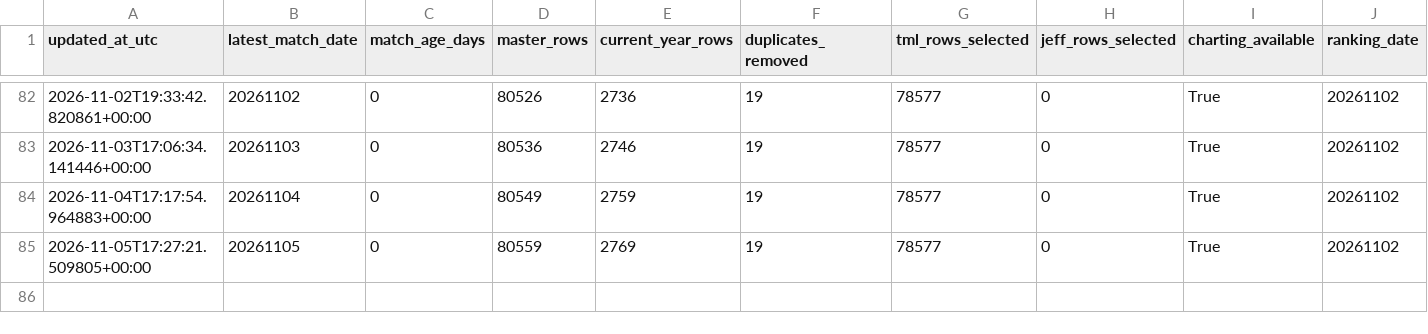
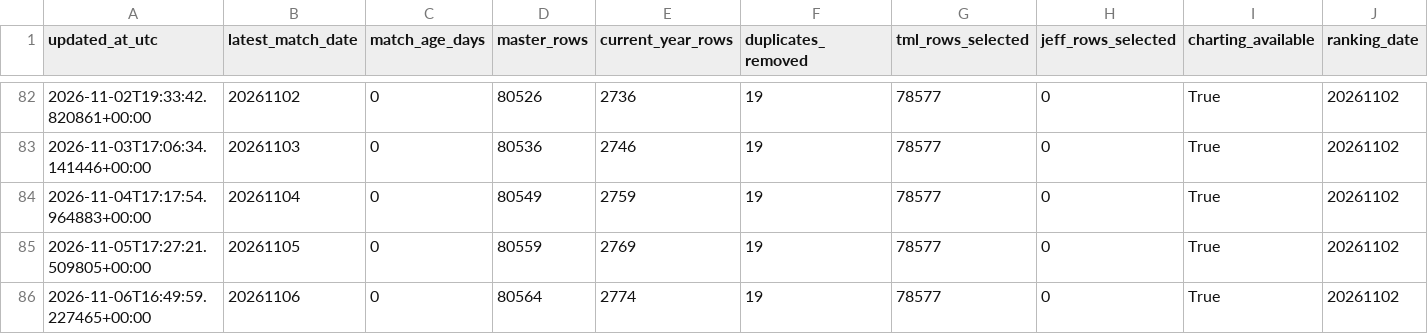
Before and after one commit to Nickan-ShabanNejad/ATP-Probabilistic-Model-for-Forecasting-Tennis-Match-Outcomes, a CSV file: data/generated/source_history.csv, drawn as a sheet; only a part is shown, gaps mark what is left out; rows hold the shown columns only; the diff names each change by its address in the sheet, - before the commit and + after, or states it on an @@ line.

```diff
--- a/data/generated/source_history.csv
+++ b/data/generated/source_history.csv
+row 86: 2026-11-06T16:49:59.227465+00:00 | 20261106 | 0 | 80564 | 2774 | 19 | 78577 | 0 | True | 20261102
```
Also changed, not shown: data/generated/model_history.csv, 10 other files.
